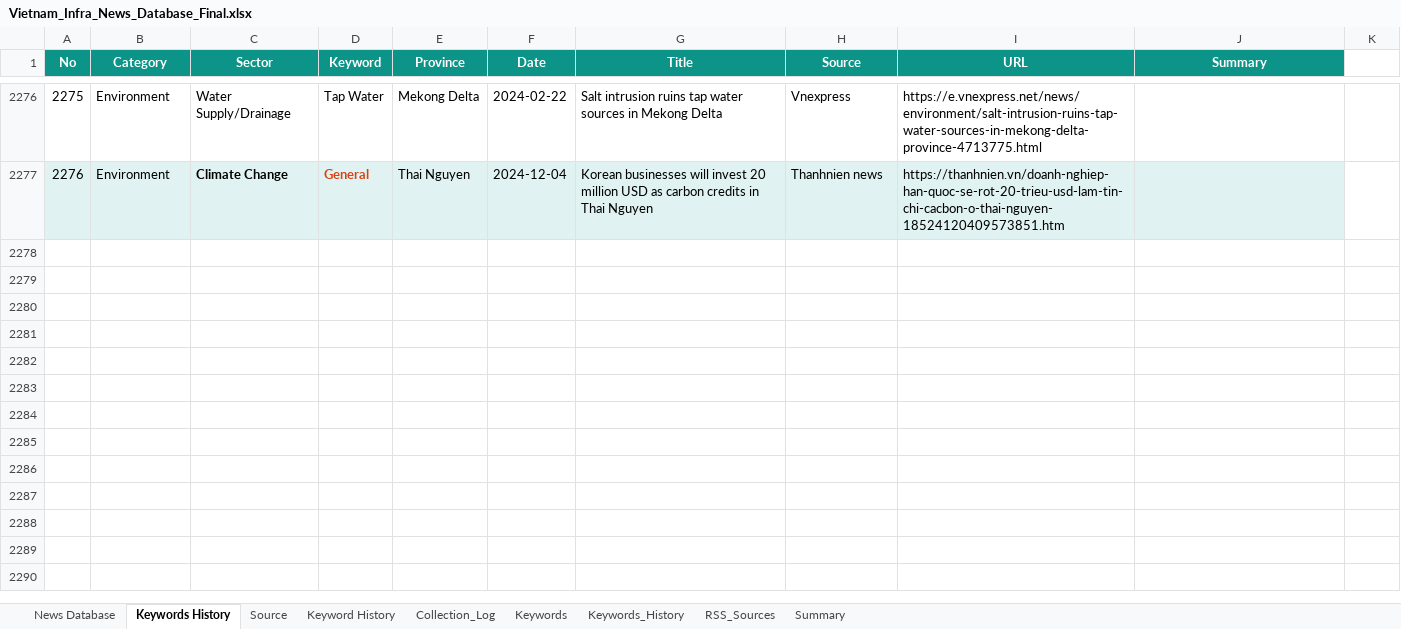
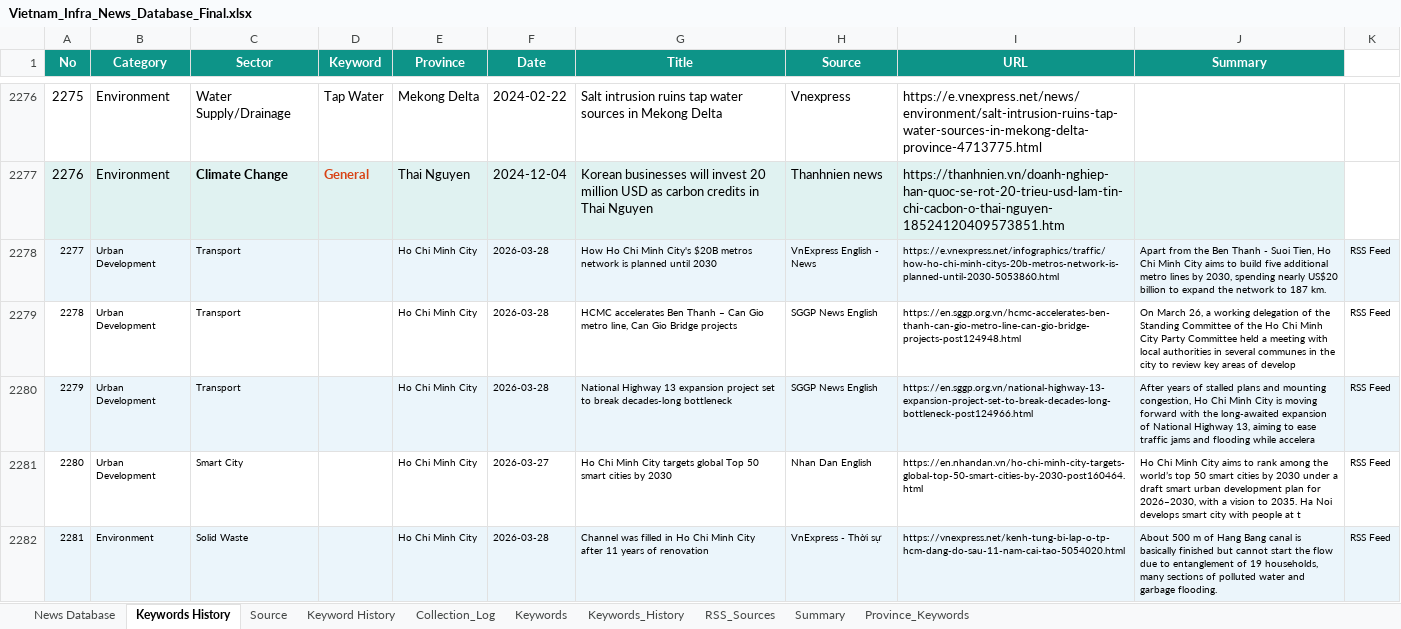
Before and after one commit to hms4792/vietnam-infra-news, an Excel workbook: data/database/Vietnam_Infra_News_Database_Final.xlsx, sheet Keywords History, drawn as a sheet; only a part is shown, gaps mark what is left out; values as stored, in another font and other column widths than the file's, no borders; the diff covers the shown part only; the diff names each change by its address in the sheet, - before the commit and + after, or states it on an @@ line.

```diff
--- a/data/database/Vietnam_Infra_News_Database_Final.xlsx (sheet Keywords History)
+++ b/data/database/Vietnam_Infra_News_Database_Final.xlsx (sheet Keywords History)
+sheet tab: Province_Keywords
+row 2278: 2277 | Urban Development | Transport |  | Ho Chi Minh City | 2026-03-28 | How Ho Chi Minh City's $20B metros network is planned until 2030 | VnExpress English - News | https://e.vnexpress.net/infographics/traffic/how-ho-chi-minh-citys-20b-metros-network-is-planned-until-2030-5053860.html | Apart from the Ben Thanh - Suoi Tien, Ho Chi Minh City aims to build five additional metro lines by 2030, spending nearly US$20 billion to expand the network to 187 km. | RSS Feed
+row 2279: 2278 | Urban Development | Transport |  | Ho Chi Minh City | 2026-03-28 | HCMC accelerates Ben Thanh – Can Gio metro line, Can Gio Bridge projects | SGGP News English | https://en.sggp.org.vn/hcmc-accelerates-ben-thanh-can-gio-metro-line-can-gio-bridge-projects-post124948.html | On March 26, a working delegation of the Standing Committee of the Ho Chi Minh City Party Committee held a meeting with local authorities in several communes in the city to review key areas of develop | RSS Feed
+row 2280: 2279 | Urban Development | Transport |  | Ho Chi Minh City | 2026-03-28 | National Highway 13 expansion project set to break decades-long bottleneck | SGGP News English | https://en.sggp.org.vn/national-highway-13-expansion-project-set-to-break-decades-long-bottleneck-post124966.html | After years of stalled plans and mounting congestion, Ho Chi Minh City is moving forward with the long-awaited expansion of National Highway 13, aiming to ease traffic jams and flooding while accelera | RSS Feed
+row 2281: 2280 | Urban Development | Smart City |  | Ho Chi Minh City | 2026-03-27 | Ho Chi Minh City targets global Top 50 smart cities by 2030 | Nhan Dan English | https://en.nhandan.vn/ho-chi-minh-city-targets-global-top-50-smart-cities-by-2030-post160464.html | Ho Chi Minh City aims to rank among the world’s top 50 smart cities by 2030 under a draft smart urban development plan for 2026–2030, with a vision to 2035. Ha Noi develops smart city with people at t | RSS Feed
+row 2282: 2281 | Environment | Solid Waste |  | Ho Chi Minh City | 2026-03-28 | Channel was filled in Ho Chi Minh City after 11 years of renovation | VnExpress - Thời sự | https://vnexpress.net/kenh-tung-bi-lap-o-tp-hcm-dang-do-sau-11-nam-cai-tao-5054020.html | About 500 m of Hang Bang canal is basically finished but cannot start the flow due to entanglement of 19 households, many sections of polluted water and garbage flooding. | RSS Feed
```
Also changed, not shown: 14 added rows elsewhere in this sheet, sheet Keyword History, sheet News Database, sheet RSS_Sources, sheet Summary, sheet Keywords, sheet Collection_Log.
